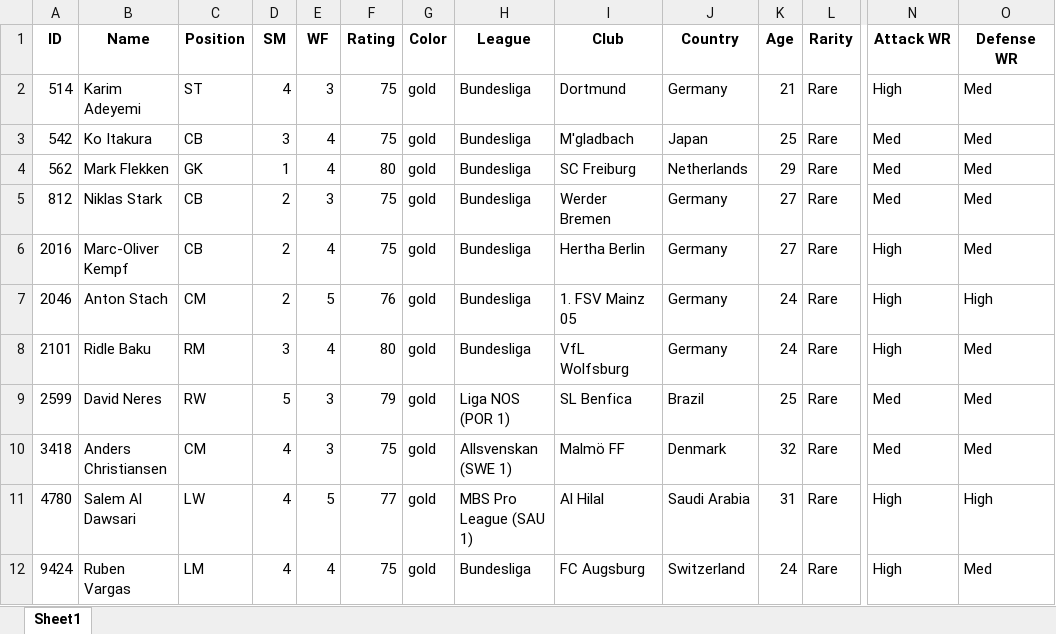
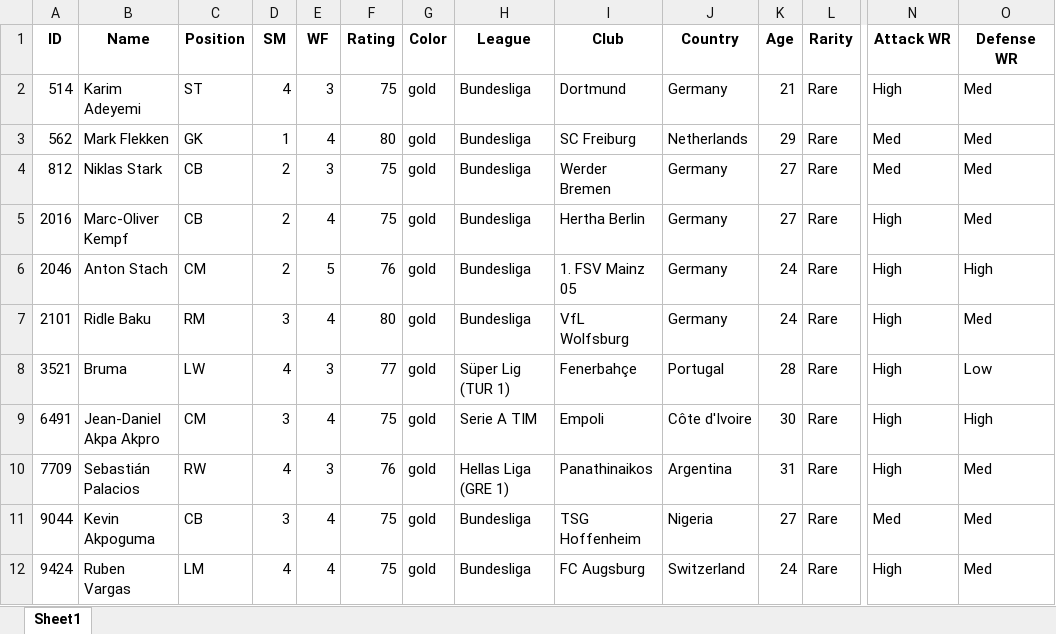
Before and after one commit to Regista6/EA-FC-Automated-SBC-Solving, an Excel workbook: output.xlsx, sheet Sheet1, drawn as a sheet; only a part is shown, gaps mark what is left out; values as stored, in another font and other column widths than the file's, no borders; removed rows and columns are numbered as before the commit, all else as after; rows hold the shown columns only; the diff names each change by its address in the sheet, - before the commit and + after, or states it on an @@ line.

```diff
--- a/output.xlsx (sheet Sheet1)
+++ b/output.xlsx (sheet Sheet1)
-row 3: 542 | Ko Itakura | CB | 3 | 4 | 75 | gold | Bundesliga | M'gladbach | Japan | 25 | Rare | Med | Med
-row 9: 2599 | David Neres | RW | 5 | 3 | 79 | gold | Liga NOS (POR 1) | SL Benfica | Brazil | 25 | Rare | Med | Med
-row 10: 3418 | Anders Christiansen | CM | 4 | 3 | 75 | gold | Allsvenskan (SWE 1) | Malmö FF | Denmark | 32 | Rare | Med | Med
-A8 (ID): 4780
+A8 (ID): 3521
-B8 (Name): Salem Al Dawsari
+B8 (Name): Bruma
-E8 (WF): 5
+E8 (WF): 3
-H8 (League): MBS Pro League (SAU 1)
+H8 (League): Süper Lig (TUR 1)
-I8 (Club): Al Hilal
+I8 (Club): Fenerbahçe
-J8 (Country): Saudi Arabia
+J8 (Country): Portugal
-K8 (Age): 31
+K8 (Age): 28
-O8 (Defense WR): High
+O8 (Defense WR): Low
+row 9: 6491 | Jean-Daniel Akpa Akpro | CM | 3 | 4 | 75 | gold | Serie A TIM | Empoli | Côte d'Ivoire | 30 | Rare | High | High
+row 10: 7709 | Sebastián Palacios | RW | 4 | 3 | 76 | gold | Hellas Liga (GRE 1) | Panathinaikos | Argentina | 31 | Rare | High | Med
+row 11: 9044 | Kevin Akpoguma | CB | 3 | 4 | 75 | gold | Bundesliga | TSG Hoffenheim | Nigeria | 27 | Rare | Med | Med
```
Also changed, not shown: 6 other files.
